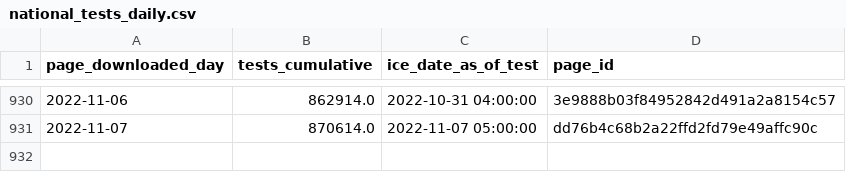
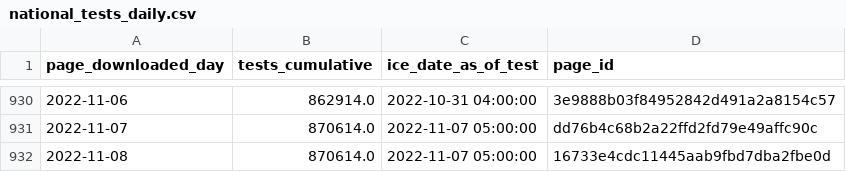
Before and after one commit to vera-institute/ice-detention-covid, a CSV file: data_daily/national_tests_daily.csv, drawn as a sheet; only a part is shown, gaps mark what is left out.

```diff
--- a/data_daily/national_tests_daily.csv
+++ b/data_daily/national_tests_daily.csv
@@ -931 +931,2 @@ page_downloaded_day,tests_cumulative,ice_date_as_of_test,page_id
 2022-11-07,870614.0,2022-11-07 05:00:00,dd76b4c68b2a22ffd2fd79e49affc90c
+2022-11-08,870614.0,2022-11-07 05:00:00,16733e4cdc11445aab9fbd7dba2fbe0d
```
Also changed, not shown: data_daily/national_cases_daily.csv, data_daily/national_population_daily.csv, 5 other files.
